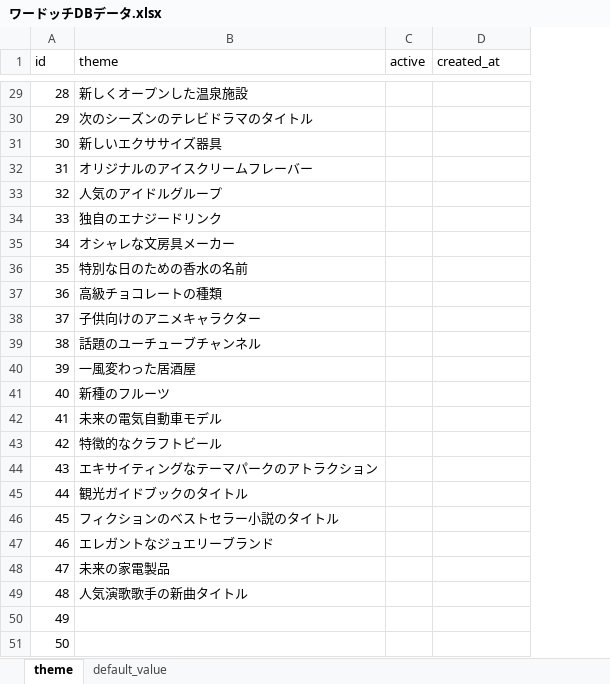
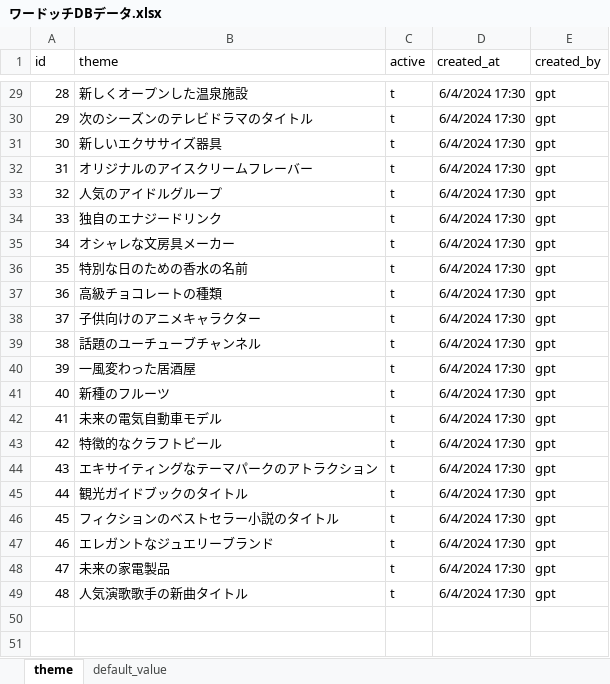
Before and after one commit to MikiKumagai/wordch, an Excel workbook: ワードッチDBデータ.xlsx, sheet theme, drawn as a sheet; only a part is shown, gaps mark what is left out; values as stored, in another font and other column widths than the file's, no borders; removed rows and columns are numbered as before the commit, all else as after; the diff covers the shown part only; the diff names each change by its address in the sheet, - before the commit and + after, or states it on an @@ line.

```diff
--- a/ワードッチDBデータ.xlsx (sheet theme)
+++ b/ワードッチDBデータ.xlsx (sheet theme)
+column E (created_by), rows 29-49: all gpt
-C29:C49 (active): (empty)
+C29:C49 (active): t
-D29:D49 (created_at): (empty)
+D29:D49 (created_at): 6/4/2024 17:30
-row 50: 49
-row 51: 50
```
Also changed, not shown: 53 edited cells elsewhere in this sheet, sheet default_value, 6 other files.
